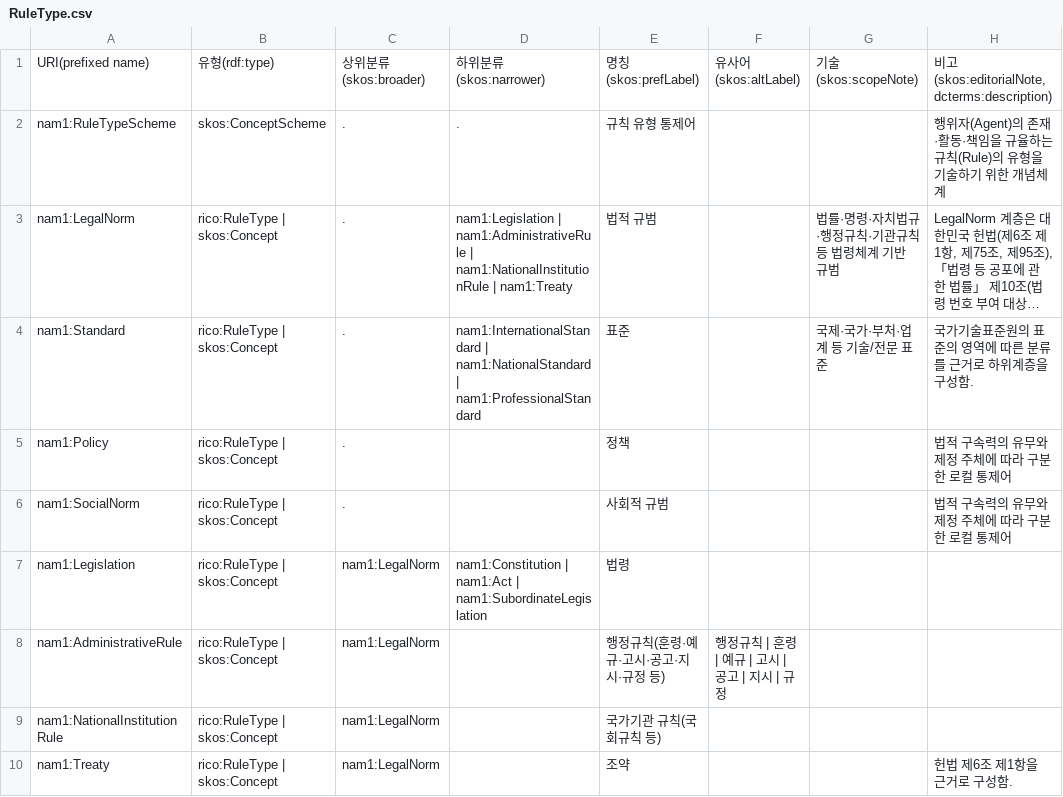
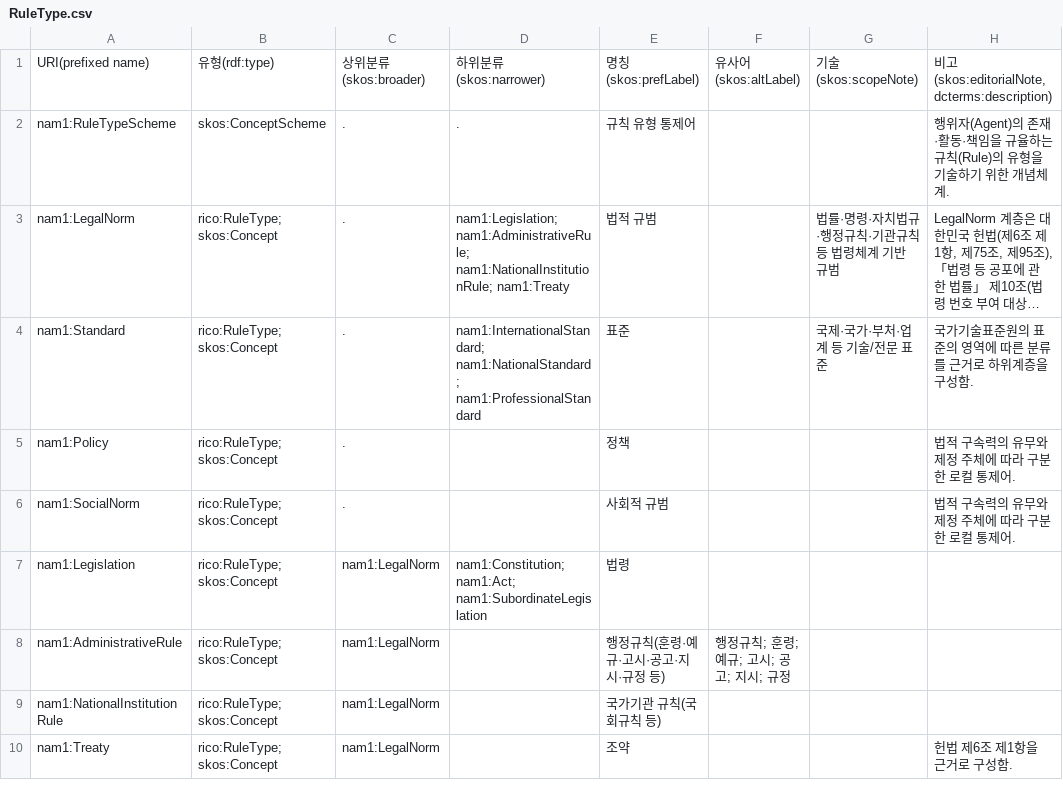
Before and after one commit to lseun135/NAontology_study, a CSV file: docs/m1-record/RuleType.csv, drawn as a sheet; only a part is shown; long unchanged cells end in …; the diff covers the shown part only; the diff names each change by its address in the sheet, - before the commit and + after, or states it on an @@ line.

Commit message:
Update RuleType.csv

```diff
--- a/docs/m1-record/RuleType.csv
+++ b/docs/m1-record/RuleType.csv
-H2: …개념체계
+H2: …개념체계.
-B3:B10: rico:RuleType | skos:Concept
+B3:B10: rico:RuleType; skos:Concept
-D3: nam1:Legislation | nam1:AdministrativeRule | nam1:NationalInstitutionRule | nam1:Treaty
+D3: nam1:Legislation; nam1:AdministrativeRule; nam1:NationalInstitutionRule; nam1:Treaty
-D4: nam1:InternationalStandard | nam1:NationalStandard | nam1:ProfessionalStandard
+D4: nam1:InternationalStandard; nam1:NationalStandard; nam1:ProfessionalStandard
-H5:H6: 법적 구속력의 유무와 제정 주체에 따라 구분한 로컬 통제어
+H5:H6: 법적 구속력의 유무와 제정 주체에 따라 구분한 로컬 통제어.
-D7: nam1:Constitution | nam1:Act | nam1:SubordinateLegislation
+D7: nam1:Constitution; nam1:Act; nam1:SubordinateLegislation
-F8: 행정규칙 | 훈령 | 예규 | 고시 | 공고 | 지시 | 규정
+F8: 행정규칙; 훈령; 예규; 고시; 공고; 지시; 규정
```
Also changed, not shown: 18 edited cells elsewhere in this file.
